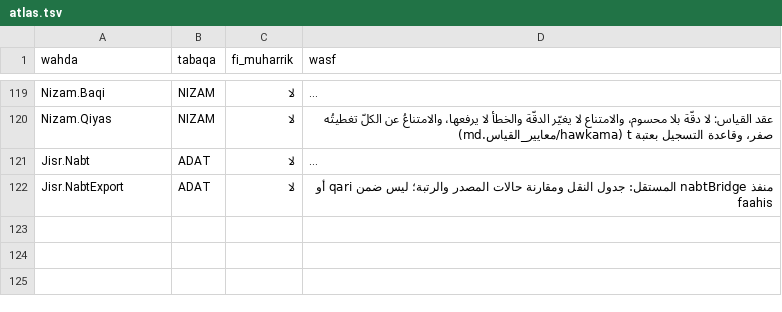
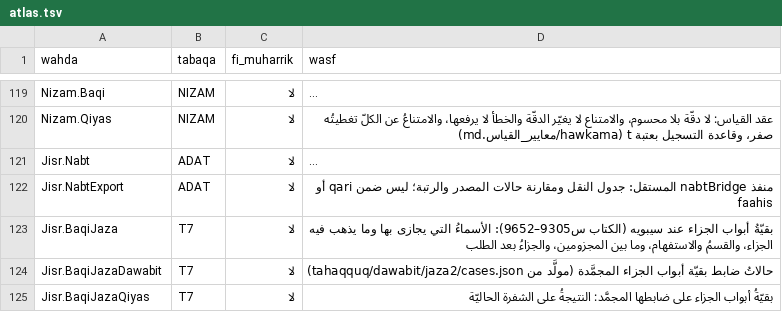
Before and after one commit to Saleh1967/Mashru, a TSV file: Nizam/atlas.tsv, drawn as a sheet; only a part is shown, gaps mark what is left out; long unchanged cells end in …; the diff names each change by its address in the sheet, - before the commit and + after, or states it on an @@ line.

```diff
--- a/Nizam/atlas.tsv
+++ b/Nizam/atlas.tsv
+row 123: Jisr.BaqiJaza | T7 | لا | بقيّةُ أبواب الجزاء عند سيبويه (الكتاب س9305–9652): الأسماءُ التي يجازى بها وما يذهب فيه الجزاء، والقسمُ والاستفهام، وما بين المجزومين، والجزاءُ بعد الطلب
+row 124: Jisr.BaqiJazaDawabit | T7 | لا | حالاتُ ضابط بقيّة أبواب الجزاء المجمَّدة (مولَّد من tahaqquq/dawabit/jaza2/cases.json)
+row 125: Jisr.BaqiJazaQiyas | T7 | لا | بقيّةُ أبواب الجزاء على ضابطها المجمَّد: النتيجةُ على الشفرة الحاليّة
```
Also changed, not shown: 11 other files.
